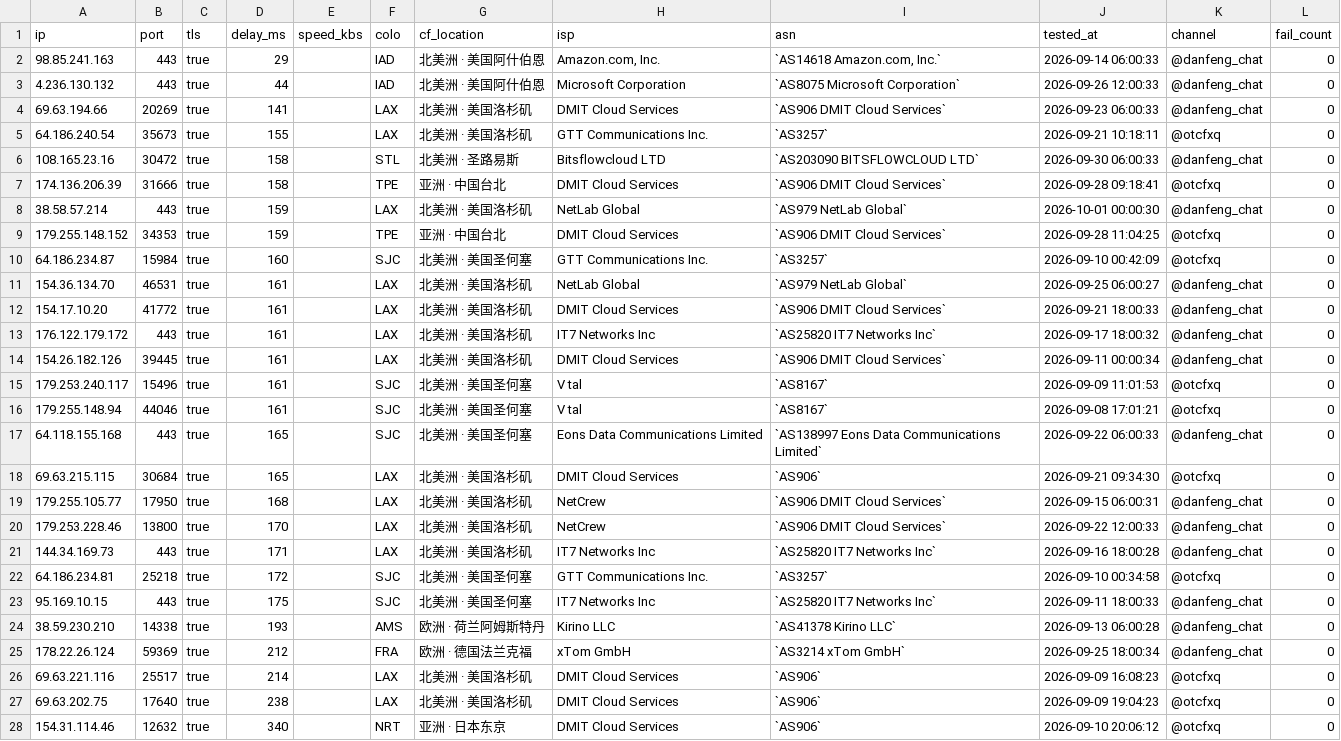
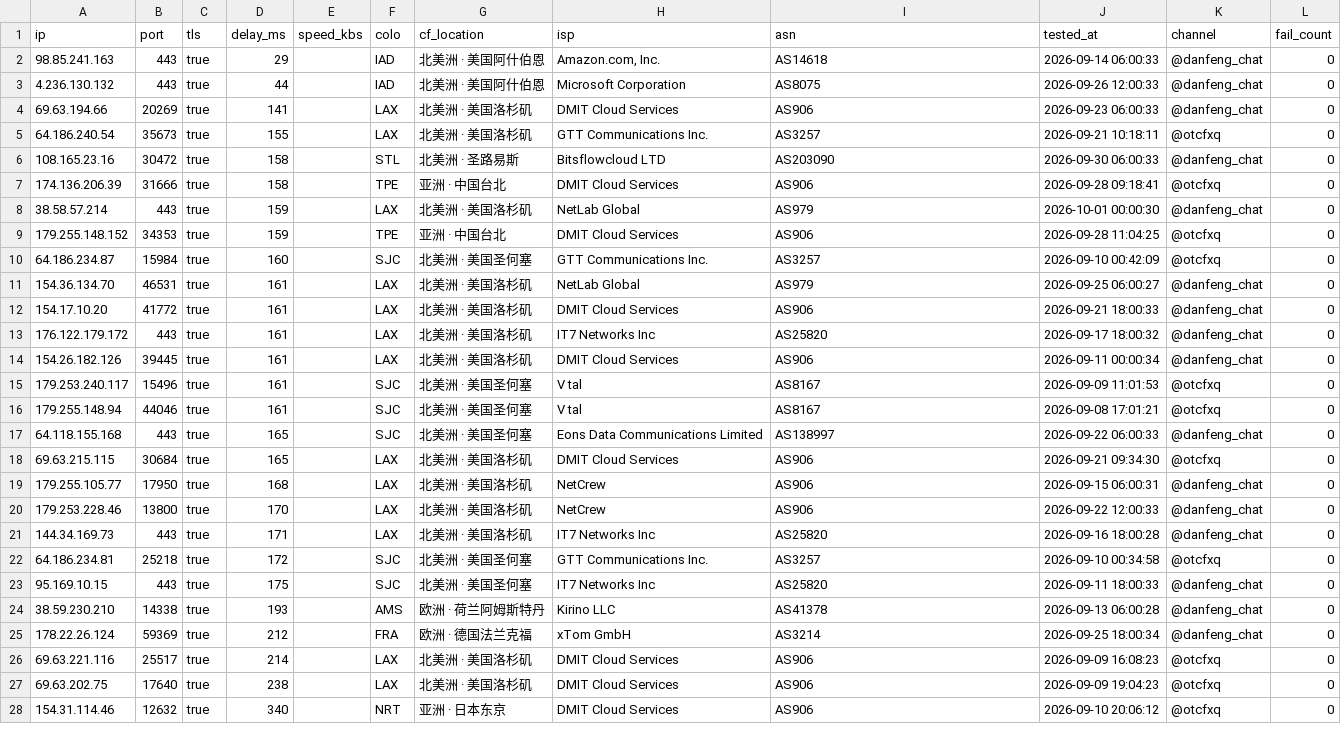
Before and after one commit to skfoa/tg-proxy-fetcher, a CSV file: data/cf_ips.csv, drawn as a sheet; only a part is shown; the diff covers the shown part only; the diff names each change by its address in the sheet, - before the commit and + after, or states it on an @@ line.

```diff
--- a/data/cf_ips.csv
+++ b/data/cf_ips.csv
-I2 (asn): `AS14618 Amazon.com, Inc.`
+I2 (asn): AS14618
-I3 (asn): `AS8075 Microsoft Corporation`
+I3 (asn): AS8075
-I4 (asn): `AS906 DMIT Cloud Services`
+I4 (asn): AS906
-I5 (asn): `AS3257`
+I5 (asn): AS3257
-I6 (asn): `AS203090 BITSFLOWCLOUD LTD`
+I6 (asn): AS203090
-I7 (asn): `AS906 DMIT Cloud Services`
+I7 (asn): AS906
-I8 (asn): `AS979 NetLab Global`
+I8 (asn): AS979
-I9 (asn): `AS906 DMIT Cloud Services`
+I9 (asn): AS906
-I10 (asn): `AS3257`
+I10 (asn): AS3257
-I11 (asn): `AS979 NetLab Global`
+I11 (asn): AS979
-I12 (asn): `AS906 DMIT Cloud Services`
+I12 (asn): AS906
-I13 (asn): `AS25820 IT7 Networks Inc`
+I13 (asn): AS25820
-I14 (asn): `AS906 DMIT Cloud Services`
+I14 (asn): AS906
-I15:I16 (asn): `AS8167`
+I15:I16 (asn): AS8167
-I17 (asn): `AS138997 Eons Data Communications Limited`
+I17 (asn): AS138997
-I18 (asn): `AS906`
+I18 (asn): AS906
-I19:I20 (asn): `AS906 DMIT Cloud Services`
+I19:I20 (asn): AS906
-I21 (asn): `AS25820 IT7 Networks Inc`
+I21 (asn): AS25820
-I22 (asn): `AS3257`
+I22 (asn): AS3257
-I23 (asn): `AS25820 IT7 Networks Inc`
+I23 (asn): AS25820
-I24 (asn): `AS41378 Kirino LLC`
+I24 (asn): AS41378
-I25 (asn): `AS3214 xTom GmbH`
+I25 (asn): AS3214
-I26:I28 (asn): `AS906`
+I26:I28 (asn): AS906
```
Also changed, not shown: 52 edited cells elsewhere in this file, 3 other files.
